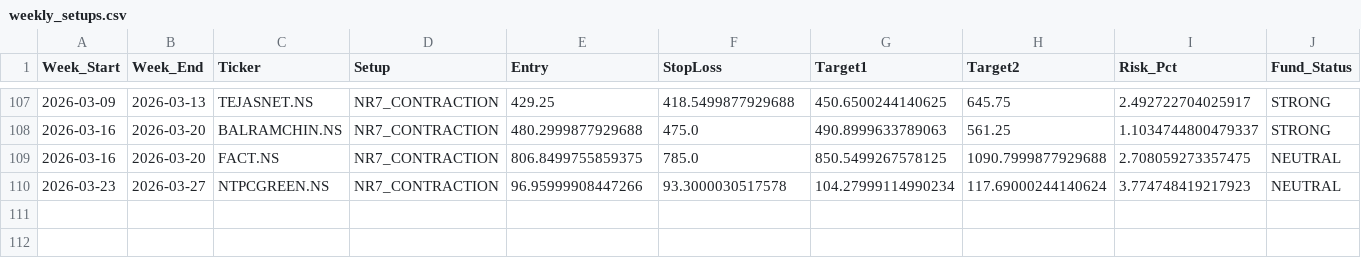
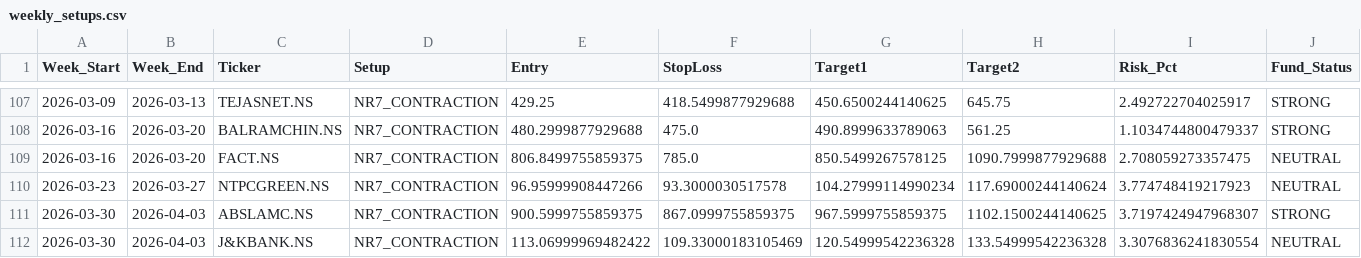
Before and after one commit to aryamanbansod/managerfunds.ai, a CSV file: data/weekly/weekly_setups.csv, drawn as a sheet; only a part is shown, gaps mark what is left out; rows hold the shown columns only; the diff names each change by its address in the sheet, - before the commit and + after, or states it on an @@ line.

```diff
--- a/data/weekly/weekly_setups.csv
+++ b/data/weekly/weekly_setups.csv
+row 111: 2026-03-30 | 2026-04-03 | ABSLAMC.NS | NR7_CONTRACTION | 900.5999755859375 | 867.0999755859375 | 967.5999755859375 | 1102.1500244140625 | 3.7197424947968307 | STRONG
+row 112: 2026-03-30 | 2026-04-03 | J&KBANK.NS | NR7_CONTRACTION | 113.06999969482422 | 109.33000183105469 | 120.54999542236328 | 133.54999542236328 | 3.3076836241830554 | NEUTRAL
```
Also changed, not shown: 2 other files.
